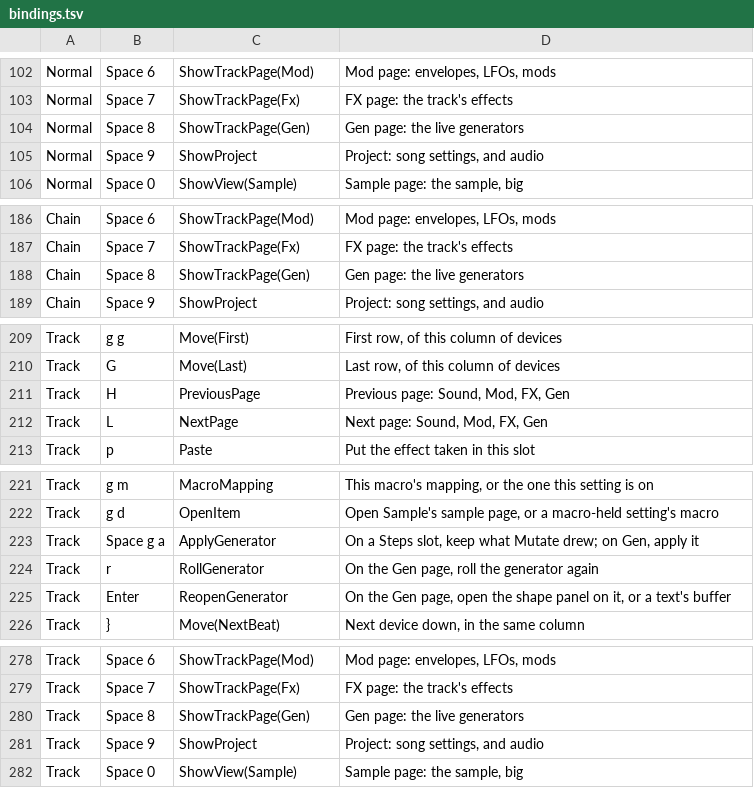
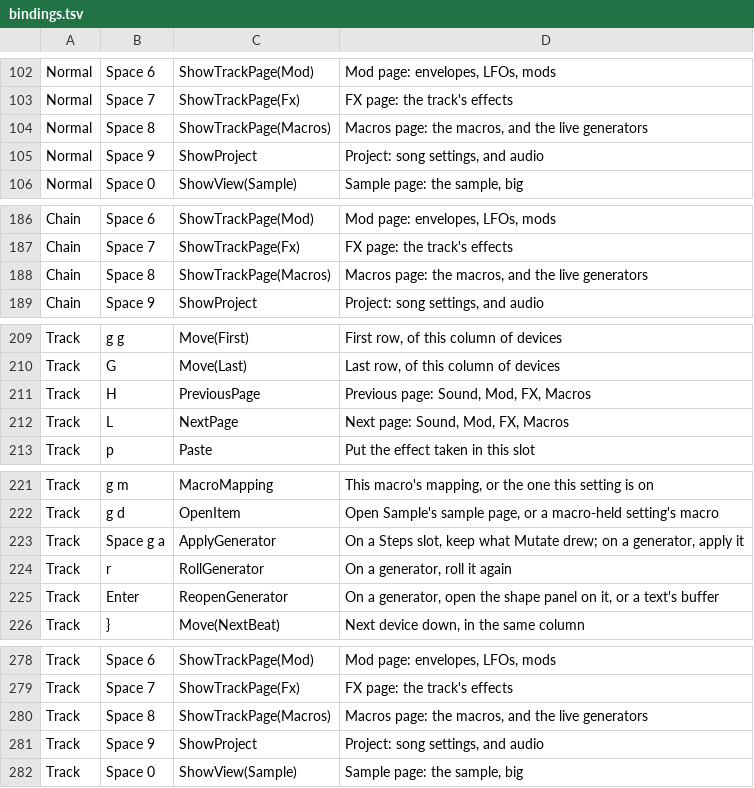
Before and after one commit to gabrielgellner/vimtracker, a TSV file: crates/vt-tui/src/input/bindings.tsv, drawn as a sheet; only a part is shown, gaps mark what is left out; the diff covers the shown part only.

Commit message:
feat(track): the track page's fourth page becomes Macros (decision 465)
The eight macros' band with every setting the cursor's macro holds under
it, drawn by the mapping view's own rows. The Gen devices stay under it
until #1111 moves them to the phrase view; Space 8 keeps opening it.

Closes #1110

```diff
--- a/crates/vt-tui/src/input/bindings.tsv
+++ b/crates/vt-tui/src/input/bindings.tsv
@@ -103,3 +103,3 @@ Normal	Space 6	ShowTrackPage(Mod)	Mod page: envelopes, LFOs, mods
 Normal	Space 7	ShowTrackPage(Fx)	FX page: the track's effects
-Normal	Space 8	ShowTrackPage(Gen)	Gen page: the live generators
+Normal	Space 8	ShowTrackPage(Macros)	Macros page: the macros, and the live generators
 Normal	Space 9	ShowProject	Project: song settings, and audio
@@ -187,3 +187,3 @@ Chain	Space 6	ShowTrackPage(Mod)	Mod page: envelopes, LFOs, mods
 Chain	Space 7	ShowTrackPage(Fx)	FX page: the track's effects
-Chain	Space 8	ShowTrackPage(Gen)	Gen page: the live generators
+Chain	Space 8	ShowTrackPage(Macros)	Macros page: the macros, and the live generators
 Chain	Space 9	ShowProject	Project: song settings, and audio
@@ -210,4 +210,4 @@ Track	g g	Move(First)	First row, of this column of devices
 Track	G	Move(Last)	Last row, of this column of devices
-Track	H	PreviousPage	Previous page: Sound, Mod, FX, Gen
-Track	L	NextPage	Next page: Sound, Mod, FX, Gen
+Track	H	PreviousPage	Previous page: Sound, Mod, FX, Macros
+Track	L	NextPage	Next page: Sound, Mod, FX, Macros
 Track	p	Paste	Put the effect taken in this slot
@@ -222,5 +222,5 @@ Track	g m	MacroMapping	This macro's mapping, or the one this setting is on
 Track	g d	OpenItem	Open Sample's sample page, or a macro-held setting's macro
-Track	Space g a	ApplyGenerator	On a Steps slot, keep what Mutate drew; on Gen, apply it
-Track	r	RollGenerator	On the Gen page, roll the generator again
-Track	Enter	ReopenGenerator	On the Gen page, open the shape panel on it, or a text's buffer
+Track	Space g a	ApplyGenerator	On a Steps slot, keep what Mutate drew; on a generator, apply it
+Track	r	RollGenerator	On a generator, roll it again
+Track	Enter	ReopenGenerator	On a generator, open the shape panel on it, or a text's buffer
 Track	}	Move(NextBeat)	Next device down, in the same column
@@ -279,3 +279,3 @@ Track	Space 6	ShowTrackPage(Mod)	Mod page: envelopes, LFOs, mods
 Track	Space 7	ShowTrackPage(Fx)	FX page: the track's effects
-Track	Space 8	ShowTrackPage(Gen)	Gen page: the live generators
+Track	Space 8	ShowTrackPage(Macros)	Macros page: the macros, and the live generators
 Track	Space 9	ShowProject	Project: song settings, and audio
```
Also changed, not shown: 12 edited cells elsewhere in this file, 59 other files.
